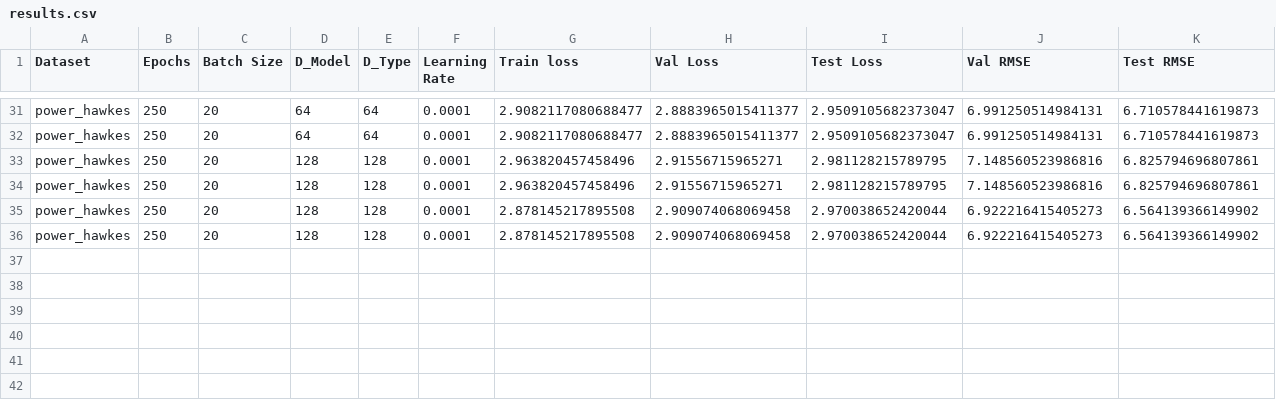
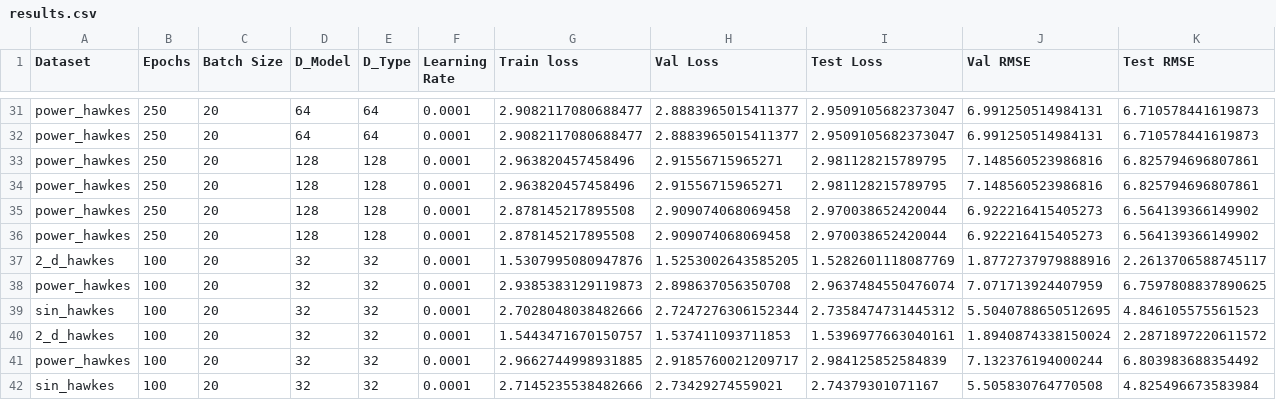
Before and after one commit to yamacisik/gated_kernel_tpp, a CSV file: results.csv, drawn as a sheet; only a part is shown, gaps mark what is left out; rows hold the shown columns only; the diff names each change by its address in the sheet, - before the commit and + after, or states it on an @@ line.

```diff
--- a/results.csv
+++ b/results.csv
+row 37: 2_d_hawkes | 100 | 20 | 32 | 32 | 0.0001 | 1.5307995080947876 | 1.5253002643585205 | 1.5282601118087769 | 1.8772737979888916 | 2.2613706588745117
+row 38: power_hawkes | 100 | 20 | 32 | 32 | 0.0001 | 2.9385383129119873 | 2.898637056350708 | 2.9637484550476074 | 7.071713924407959 | 6.7597808837890625
+row 39: sin_hawkes | 100 | 20 | 32 | 32 | 0.0001 | 2.7028048038482666 | 2.7247276306152344 | 2.7358474731445312 | 5.5040788650512695 | 4.846105575561523
+row 40: 2_d_hawkes | 100 | 20 | 32 | 32 | 0.0001 | 1.5443471670150757 | 1.537411093711853 | 1.5396977663040161 | 1.8940874338150024 | 2.2871897220611572
+row 41: power_hawkes | 100 | 20 | 32 | 32 | 0.0001 | 2.9662744998931885 | 2.9185760021209717 | 2.984125852584839 | 7.132376194000244 | 6.803983688354492
+row 42: sin_hawkes | 100 | 20 | 32 | 32 | 0.0001 | 2.7145235538482666 | 2.73429274559021 | 2.74379301071167 | 5.505830764770508 | 4.825496673583984
```
Also changed, not shown: learned_params.csv.
